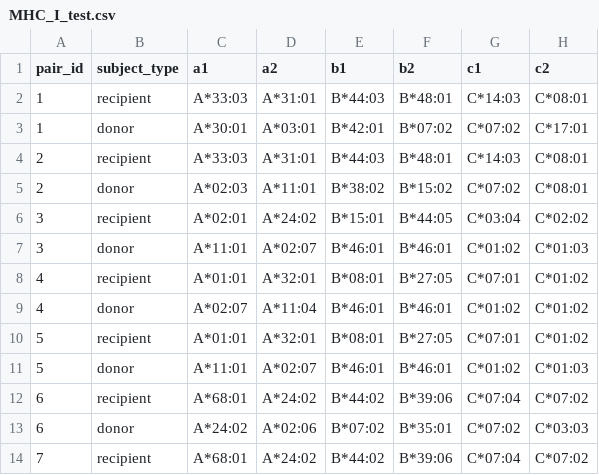
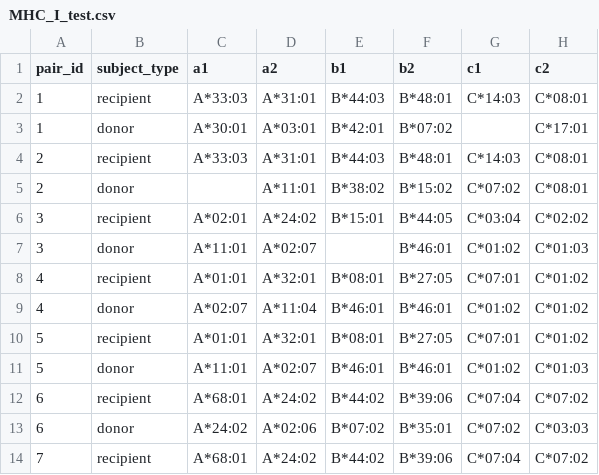
Before and after one commit to LarsenLab/hlaR, a CSV file: inst/extdata/example/MHC_I_test.csv, drawn as a sheet; only a part is shown.

Commit message:
MHC-I and MHC-II samole data with new subject names(part_id -> pair_id and donor_type -> subject_type)

```diff
--- a/inst/extdata/example/MHC_I_test.csv
+++ b/inst/extdata/example/MHC_I_test.csv
@@ -2,7 +2,7 @@ pair_id,subject_type,a1,a2,b1,b2,c1,c2
 1,recipient,A*33:03,A*31:01,B*44:03,B*48:01,C*14:03,C*08:01
-1,donor,A*30:01,A*03:01,B*42:01,B*07:02,C*07:02,C*17:01
+1,donor,A*30:01,A*03:01,B*42:01,B*07:02,,C*17:01
 2,recipient,A*33:03,A*31:01,B*44:03,B*48:01,C*14:03,C*08:01
-2,donor,A*02:03,A*11:01,B*38:02,B*15:02,C*07:02,C*08:01
+2,donor,,A*11:01,B*38:02,B*15:02,C*07:02,C*08:01
 3,recipient,A*02:01,A*24:02,B*15:01,B*44:05,C*03:04,C*02:02
-3,donor,A*11:01,A*02:07,B*46:01,B*46:01,C*01:02,C*01:03
+3,donor,A*11:01,A*02:07,,B*46:01,C*01:02,C*01:03
 4,recipient,A*01:01,A*32:01,B*08:01,B*27:05,C*07:01,C*01:02
```
Also changed, not shown: inst/extdata/example/MHC_II_test.csv.
